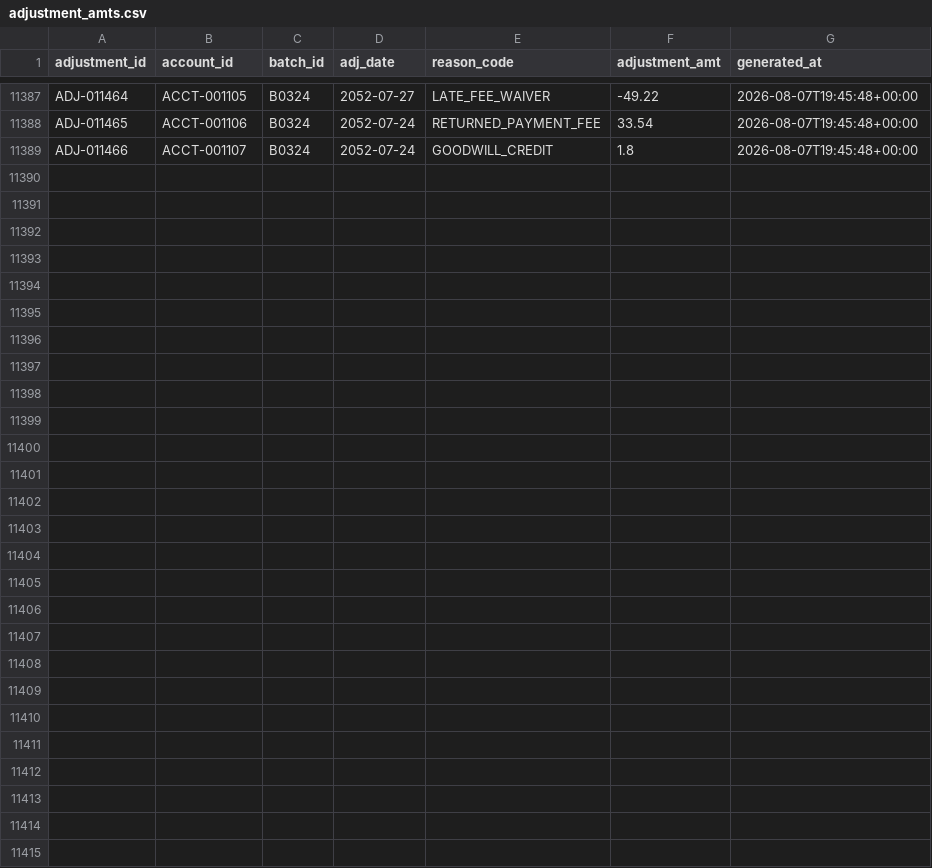
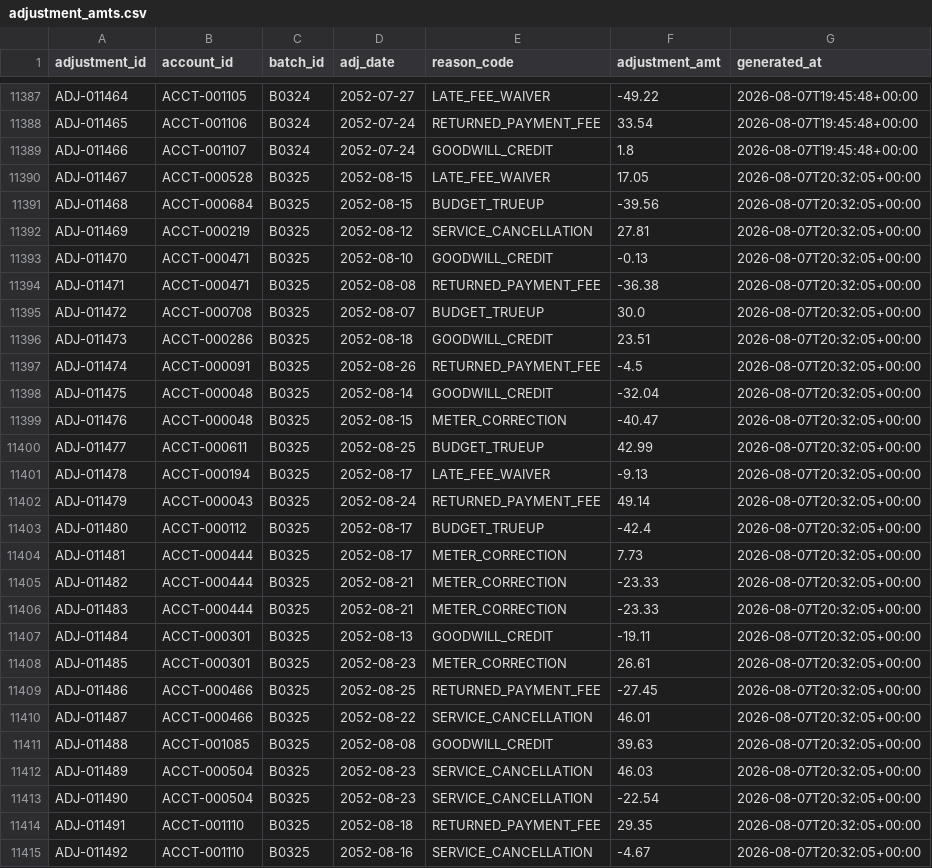
Before and after one commit to jelendu/remit-reconciliation-engine, a CSV file: data_gen/output/adjustment_amts.csv, drawn as a sheet; only a part is shown, gaps mark what is left out; the diff names each change by its address in the sheet, - before the commit and + after, or states it on an @@ line.

```diff
--- a/data_gen/output/adjustment_amts.csv
+++ b/data_gen/output/adjustment_amts.csv
+row 11390: ADJ-011467 | ACCT-000528 | B0325 | 2052-08-15 | LATE_FEE_WAIVER | 17.05 | 2026-08-07T20:32:05+00:00
+row 11391: ADJ-011468 | ACCT-000684 | B0325 | 2052-08-15 | BUDGET_TRUEUP | -39.56 | 2026-08-07T20:32:05+00:00
+row 11392: ADJ-011469 | ACCT-000219 | B0325 | 2052-08-12 | SERVICE_CANCELLATION | 27.81 | 2026-08-07T20:32:05+00:00
+row 11393: ADJ-011470 | ACCT-000471 | B0325 | 2052-08-10 | GOODWILL_CREDIT | -0.13 | 2026-08-07T20:32:05+00:00
+row 11394: ADJ-011471 | ACCT-000471 | B0325 | 2052-08-08 | RETURNED_PAYMENT_FEE | -36.38 | 2026-08-07T20:32:05+00:00
+row 11395: ADJ-011472 | ACCT-000708 | B0325 | 2052-08-07 | BUDGET_TRUEUP | 30.0 | 2026-08-07T20:32:05+00:00
+row 11396: ADJ-011473 | ACCT-000286 | B0325 | 2052-08-18 | GOODWILL_CREDIT | 23.51 | 2026-08-07T20:32:05+00:00
+row 11397: ADJ-011474 | ACCT-000091 | B0325 | 2052-08-26 | RETURNED_PAYMENT_FEE | -4.5 | 2026-08-07T20:32:05+00:00
+row 11398: ADJ-011475 | ACCT-000048 | B0325 | 2052-08-14 | GOODWILL_CREDIT | -32.04 | 2026-08-07T20:32:05+00:00
+row 11399: ADJ-011476 | ACCT-000048 | B0325 | 2052-08-15 | METER_CORRECTION | -40.47 | 2026-08-07T20:32:05+00:00
+row 11400: ADJ-011477 | ACCT-000611 | B0325 | 2052-08-25 | BUDGET_TRUEUP | 42.99 | 2026-08-07T20:32:05+00:00
+row 11401: ADJ-011478 | ACCT-000194 | B0325 | 2052-08-17 | LATE_FEE_WAIVER | -9.13 | 2026-08-07T20:32:05+00:00
+row 11402: ADJ-011479 | ACCT-000043 | B0325 | 2052-08-24 | RETURNED_PAYMENT_FEE | 49.14 | 2026-08-07T20:32:05+00:00
+row 11403: ADJ-011480 | ACCT-000112 | B0325 | 2052-08-17 | BUDGET_TRUEUP | -42.4 | 2026-08-07T20:32:05+00:00
+row 11404: ADJ-011481 | ACCT-000444 | B0325 | 2052-08-17 | METER_CORRECTION | 7.73 | 2026-08-07T20:32:05+00:00
+row 11405: ADJ-011482 | ACCT-000444 | B0325 | 2052-08-21 | METER_CORRECTION | -23.33 | 2026-08-07T20:32:05+00:00
+row 11406: ADJ-011483 | ACCT-000444 | B0325 | 2052-08-21 | METER_CORRECTION | -23.33 | 2026-08-07T20:32:05+00:00
+row 11407: ADJ-011484 | ACCT-000301 | B0325 | 2052-08-13 | GOODWILL_CREDIT | -19.11 | 2026-08-07T20:32:05+00:00
+row 11408: ADJ-011485 | ACCT-000301 | B0325 | 2052-08-23 | METER_CORRECTION | 26.61 | 2026-08-07T20:32:05+00:00
+row 11409: ADJ-011486 | ACCT-000466 | B0325 | 2052-08-25 | RETURNED_PAYMENT_FEE | -27.45 | 2026-08-07T20:32:05+00:00
+row 11410: ADJ-011487 | ACCT-000466 | B0325 | 2052-08-22 | SERVICE_CANCELLATION | 46.01 | 2026-08-07T20:32:05+00:00
+row 11411: ADJ-011488 | ACCT-001085 | B0325 | 2052-08-08 | GOODWILL_CREDIT | 39.63 | 2026-08-07T20:32:05+00:00
+row 11412: ADJ-011489 | ACCT-000504 | B0325 | 2052-08-23 | SERVICE_CANCELLATION | 46.03 | 2026-08-07T20:32:05+00:00
+row 11413: ADJ-011490 | ACCT-000504 | B0325 | 2052-08-23 | SERVICE_CANCELLATION | -22.54 | 2026-08-07T20:32:05+00:00
+row 11414: ADJ-011491 | ACCT-001110 | B0325 | 2052-08-18 | RETURNED_PAYMENT_FEE | 29.35 | 2026-08-07T20:32:05+00:00
+row 11415: ADJ-011492 | ACCT-001110 | B0325 | 2052-08-16 | SERVICE_CANCELLATION | -4.67 | 2026-08-07T20:32:05+00:00
```
Also changed, not shown: data_gen/output/_scenarios.csv, data_gen/output/adjustments.csv, 17 other files.
